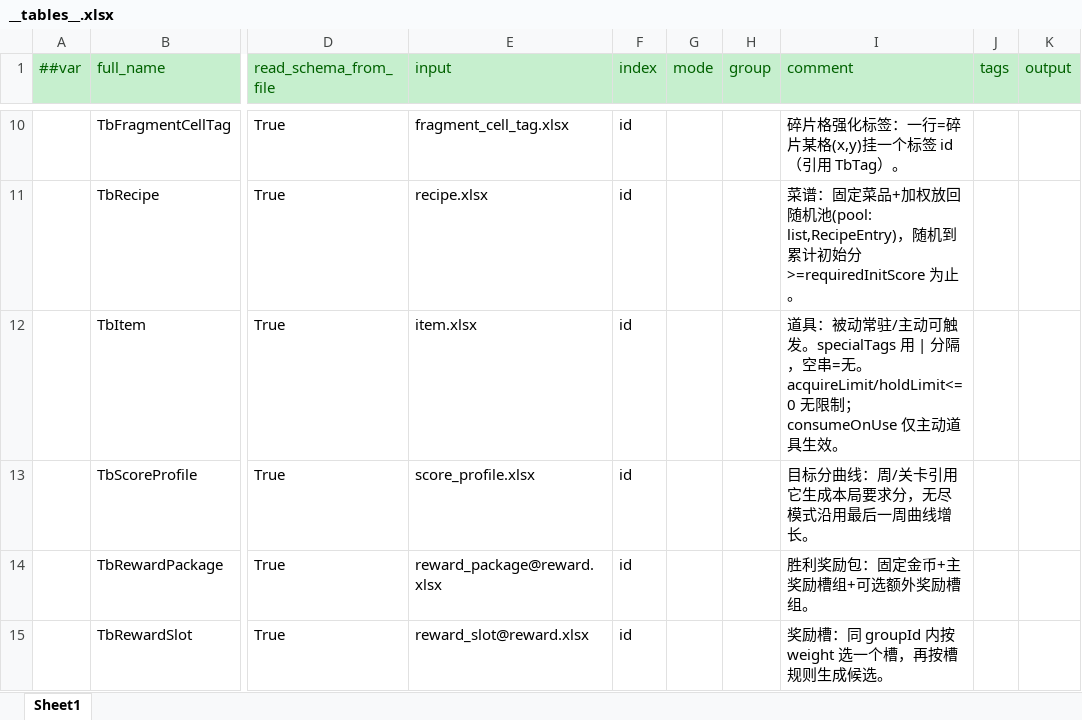
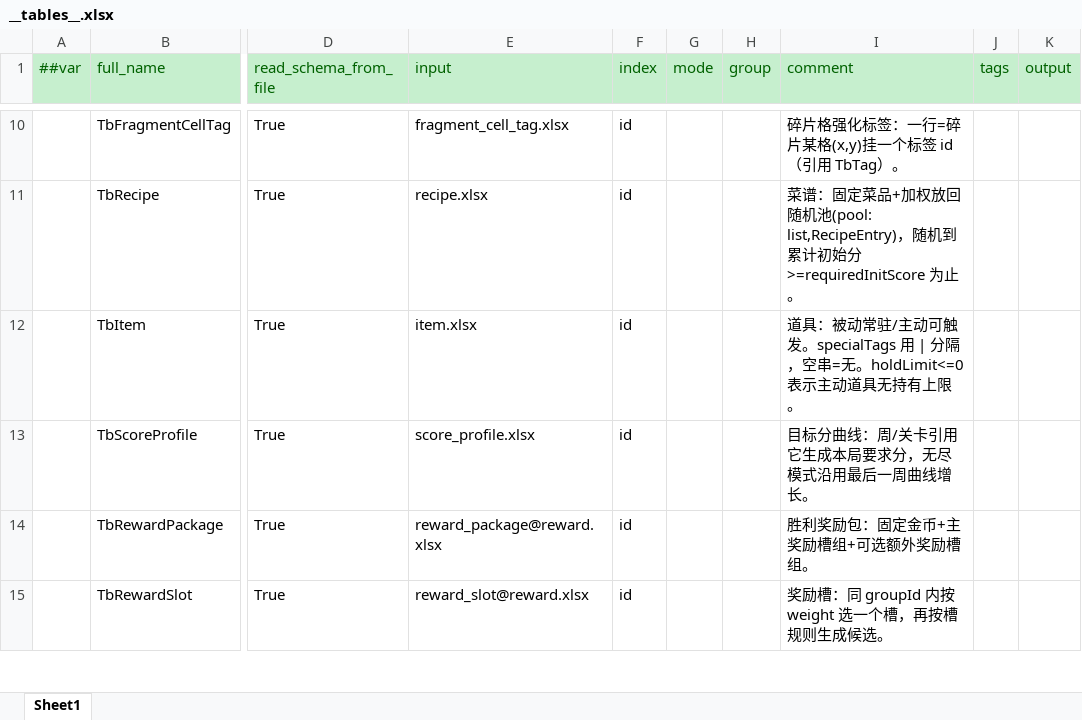
Before and after one commit to 2563495284/gourmetproject, an Excel workbook: GourmetProject/GameConfig/Datas/__tables__.xlsx, sheet Sheet1, drawn as a sheet; only a part is shown, gaps mark what is left out; values as stored, in another font and other column widths than the file's, no borders; the diff names each change by its address in the sheet, - before the commit and + after, or states it on an @@ line.

```diff
--- a/GourmetProject/GameConfig/Datas/__tables__.xlsx (sheet Sheet1)
+++ b/GourmetProject/GameConfig/Datas/__tables__.xlsx (sheet Sheet1)
-I12 (comment): …串=无。acquireLimit/holdLimit<=0 无限制；consumeOnUse 仅主动道具生效。
+I12 (comment): …串=无。holdLimit<=0 表示主动道具无持有上限。
```
Also changed, not shown: GourmetProject/GameConfig/Datas/__beans__.xlsx, GourmetProject/GameConfig/Datas/item.xlsx, 55 other files.
